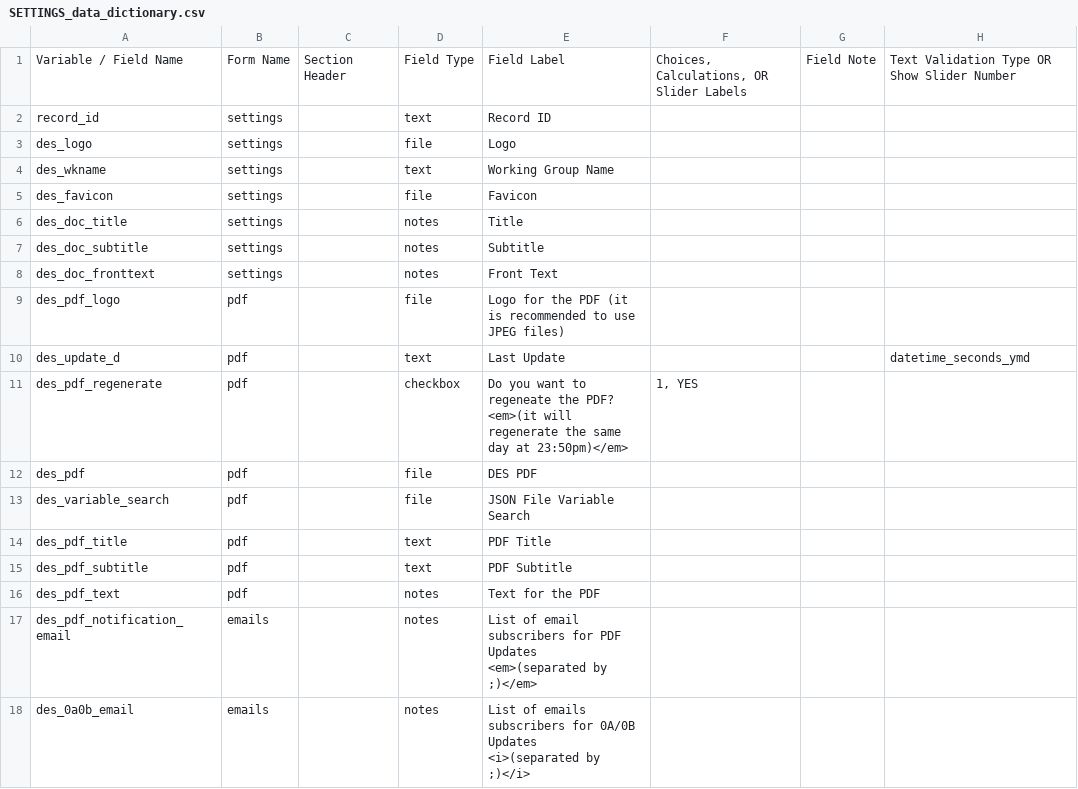
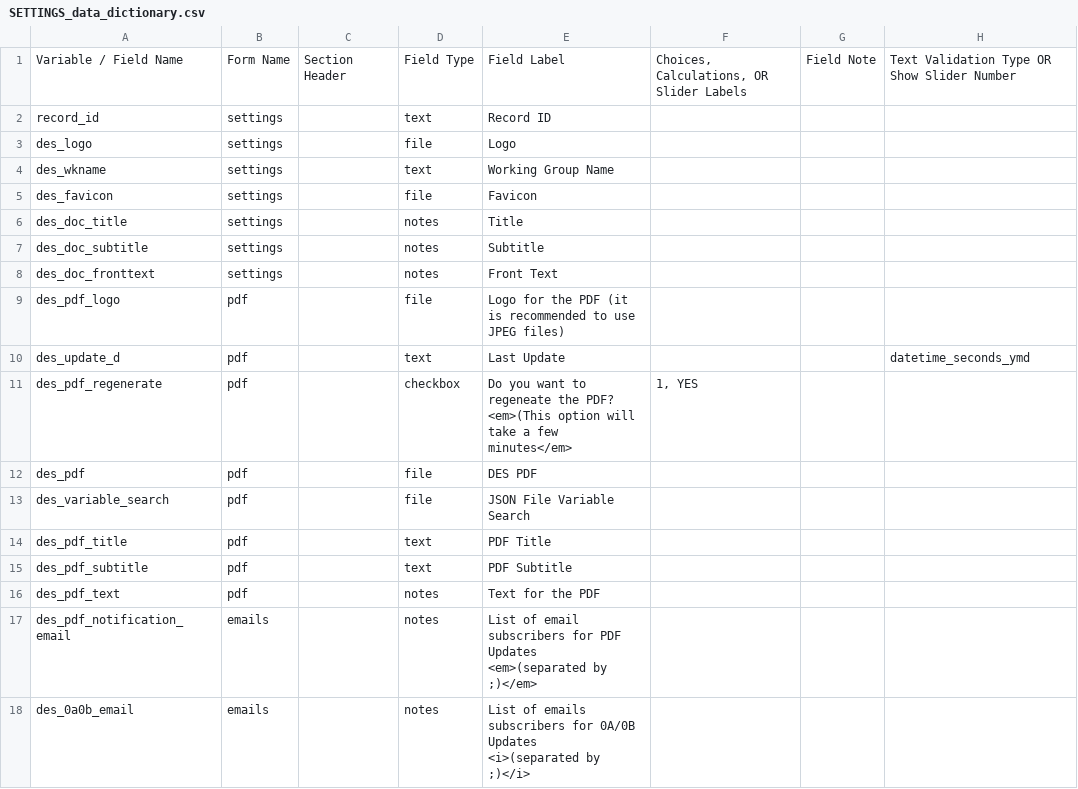
Before and after one commit to vanderbilt-redcap/data-model-browser, a CSV file: csv/SETTINGS_data_dictionary.csv, drawn as a sheet; only a part is shown; ↵ is a line break in a cell; the diff names each change by its address in the sheet, - before the commit and + after, or states it on an @@ line.

Commit message:
Found bug in cron generated pdf. Added changes to SETTINGS csv

```diff
--- a/csv/SETTINGS_data_dictionary.csv
+++ b/csv/SETTINGS_data_dictionary.csv
-E11: …the PDF? ↵ <em>(it will regenerate the same day at 23:50pm)</em>
+E11: …the PDF? ↵ <em>(This option will take a few minutes</em>
```
Also changed, not shown: 1 other file.
